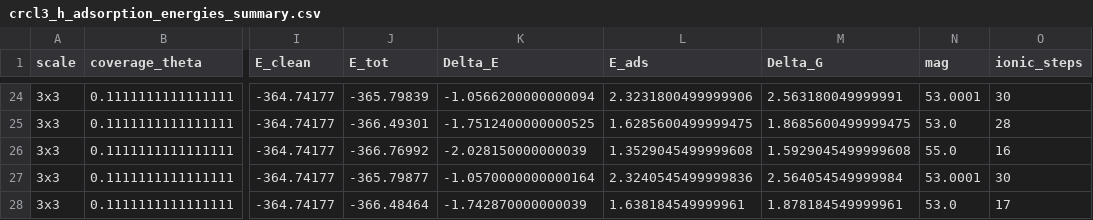
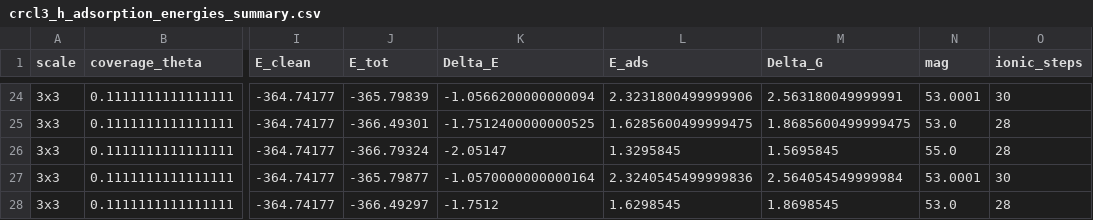
Before and after one commit to carlosraulps/crcl3-HER, a CSV file: crcl3-newcals/postprosseing/crcl3_h_adsorption_energies_summary.csv, drawn as a sheet; only a part is shown, gaps mark what is left out; the diff names each change by its address in the sheet, - before the commit and + after, or states it on an @@ line.

Commit message:
feat(postprocessing): update 3x3 IVDW=12 energetics with converged Site 3 and step 28 Site 1

```diff
--- a/crcl3-newcals/postprosseing/crcl3_h_adsorption_energies_summary.csv
+++ b/crcl3-newcals/postprosseing/crcl3_h_adsorption_energies_summary.csv
-J26 (E_tot): -366.76992
+J26 (E_tot): -366.79324
-K26 (Delta_E): -2.028150000000039
+K26 (Delta_E): -2.05147
-L26 (E_ads): 1.3529045499999608
+L26 (E_ads): 1.3295845
-M26 (Delta_G): 1.5929045499999608
+M26 (Delta_G): 1.5695845
-O26 (ionic_steps): 16
+O26 (ionic_steps): 28
-J28 (E_tot): -366.48464
+J28 (E_tot): -366.49297
-K28 (Delta_E): -1.742870000000039
+K28 (Delta_E): -1.7512
-L28 (E_ads): 1.638184549999961
+L28 (E_ads): 1.6298545
-M28 (Delta_G): 1.878184549999961
+M28 (Delta_G): 1.8698545
-O28 (ionic_steps): 17
+O28 (ionic_steps): 28
```
Also changed, not shown: 1 other file.
